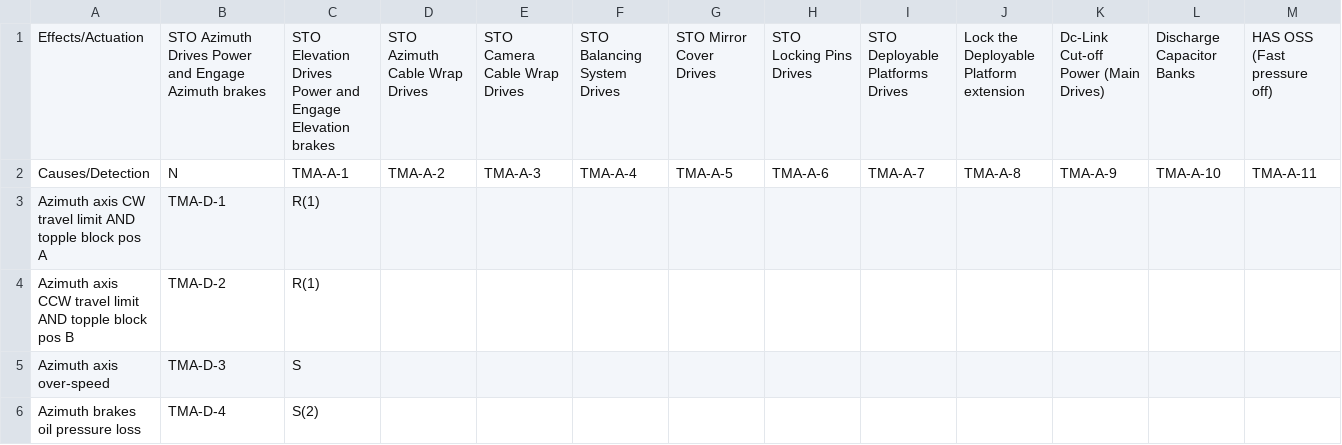
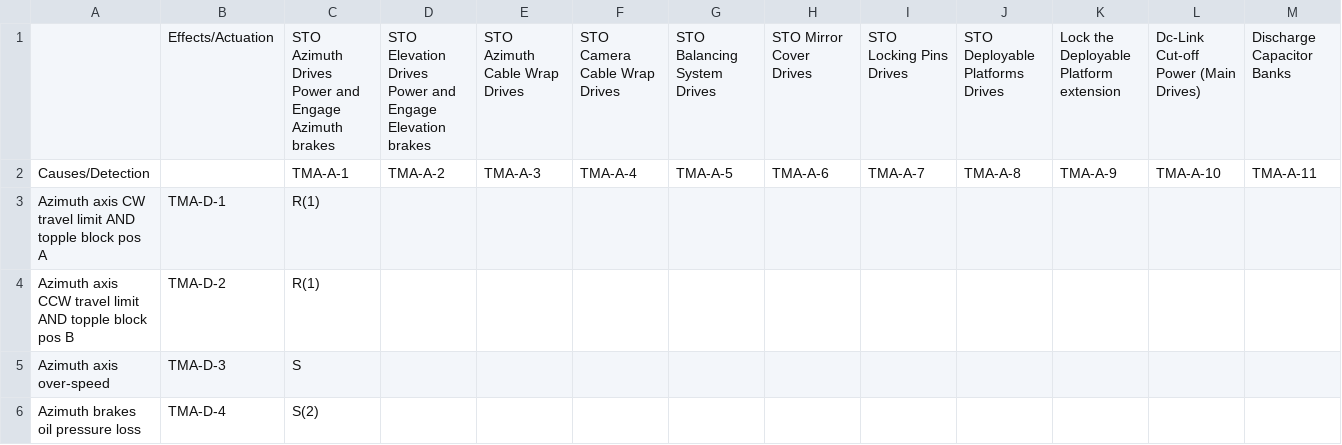
Before and after one commit to lsst-ts/ts_tma_tma-documentation_tma-is_safety-matrix, a CSV file: TMA IS TABLE.csv, drawn as a sheet; only a part is shown; removed rows and columns are numbered as before the commit, all else as after; rows hold the shown columns only; the diff names each change by its address in the sheet, - before the commit and + after, or states it on an @@ line.

Commit message:
fix: typo in TMA IS TABLE.csv

```diff
--- a/TMA IS TABLE.csv
+++ b/TMA IS TABLE.csv
-row 1: Effects/Actuation | STO Azimuth Drives Power and Engage Azimuth brakes | STO Elevation Drives Power and Engage Elevation brakes | STO Azimuth Cable Wrap Drives | STO Camera Cable Wrap Drives | STO Balancing System Drives | STO Mirror Cover Drives | STO Locking Pins Drives | STO Deployable Platforms Drives | Lock the Deployable Platform extension | Dc-Link Cut-off Power (Main Drives) | Discharge Capacitor Banks | HAS OSS (Fast pressure off)
+row 1:  | Effects/Actuation | STO Azimuth Drives Power and Engage Azimuth brakes | STO Elevation Drives Power and Engage Elevation brakes | STO Azimuth Cable Wrap Drives | STO Camera Cable Wrap Drives | STO Balancing System Drives | STO Mirror Cover Drives | STO Locking Pins Drives | STO Deployable Platforms Drives | Lock the Deployable Platform extension | Dc-Link Cut-off Power (Main Drives) | Discharge Capacitor Banks
-B2: N
+B2: (empty)
```
